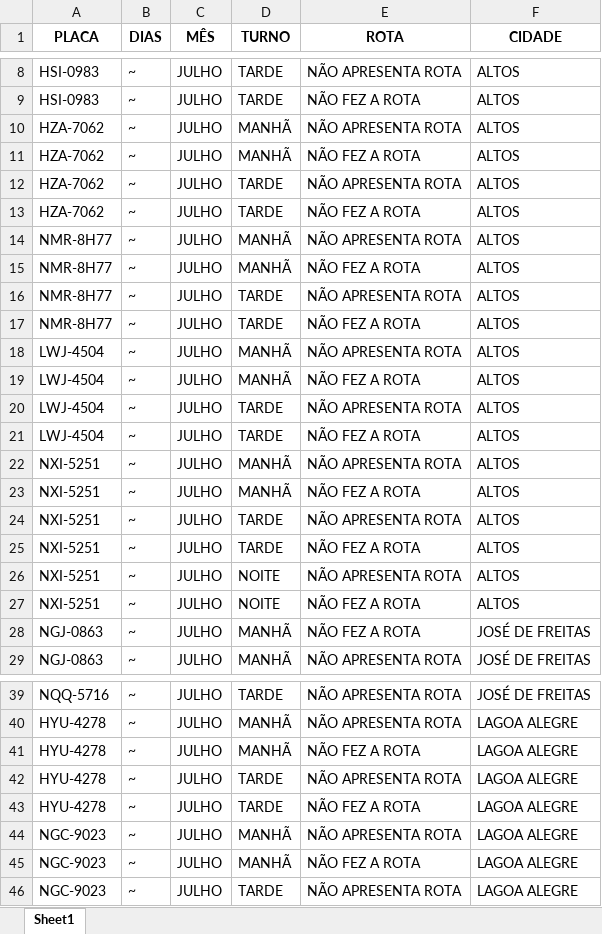
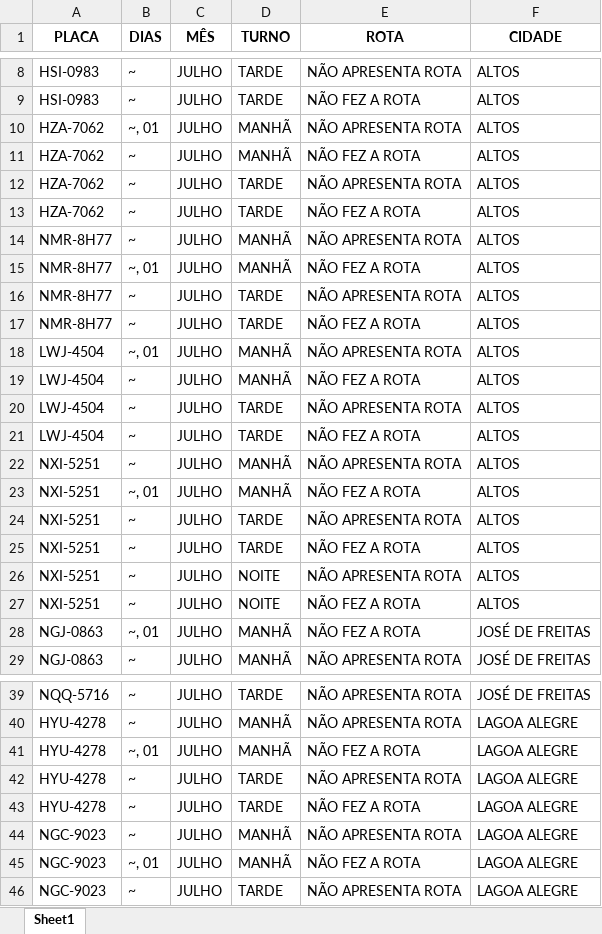
Before and after one commit to JardelG0/Relat-rios, an Excel workbook: INFORMATIVO 18° GRE.xlsx, sheet Sheet1, drawn as a sheet; only a part is shown, gaps mark what is left out; values as stored, in another font and other column widths than the file's, no borders; the diff covers the shown part only; the diff names each change by its address in the sheet, - before the commit and + after, or states it on an @@ line.

```diff
--- a/INFORMATIVO 18° GRE.xlsx (sheet Sheet1)
+++ b/INFORMATIVO 18° GRE.xlsx (sheet Sheet1)
-B10 (DIAS): ~
+B10 (DIAS): ~, 01
-B15 (DIAS): ~
+B15 (DIAS): ~, 01
-B18 (DIAS): ~
+B18 (DIAS): ~, 01
-B23 (DIAS): ~
+B23 (DIAS): ~, 01
-B28 (DIAS): ~
+B28 (DIAS): ~, 01
-B41 (DIAS): ~
+B41 (DIAS): ~, 01
-B45 (DIAS): ~
+B45 (DIAS): ~, 01
```
Also changed, not shown: 6 edited cells and cell formats elsewhere in this sheet, Files/5-16-18 GRE´s.xlsx, INFORMATIVO 16° GRE.xlsx, 17 other files.
